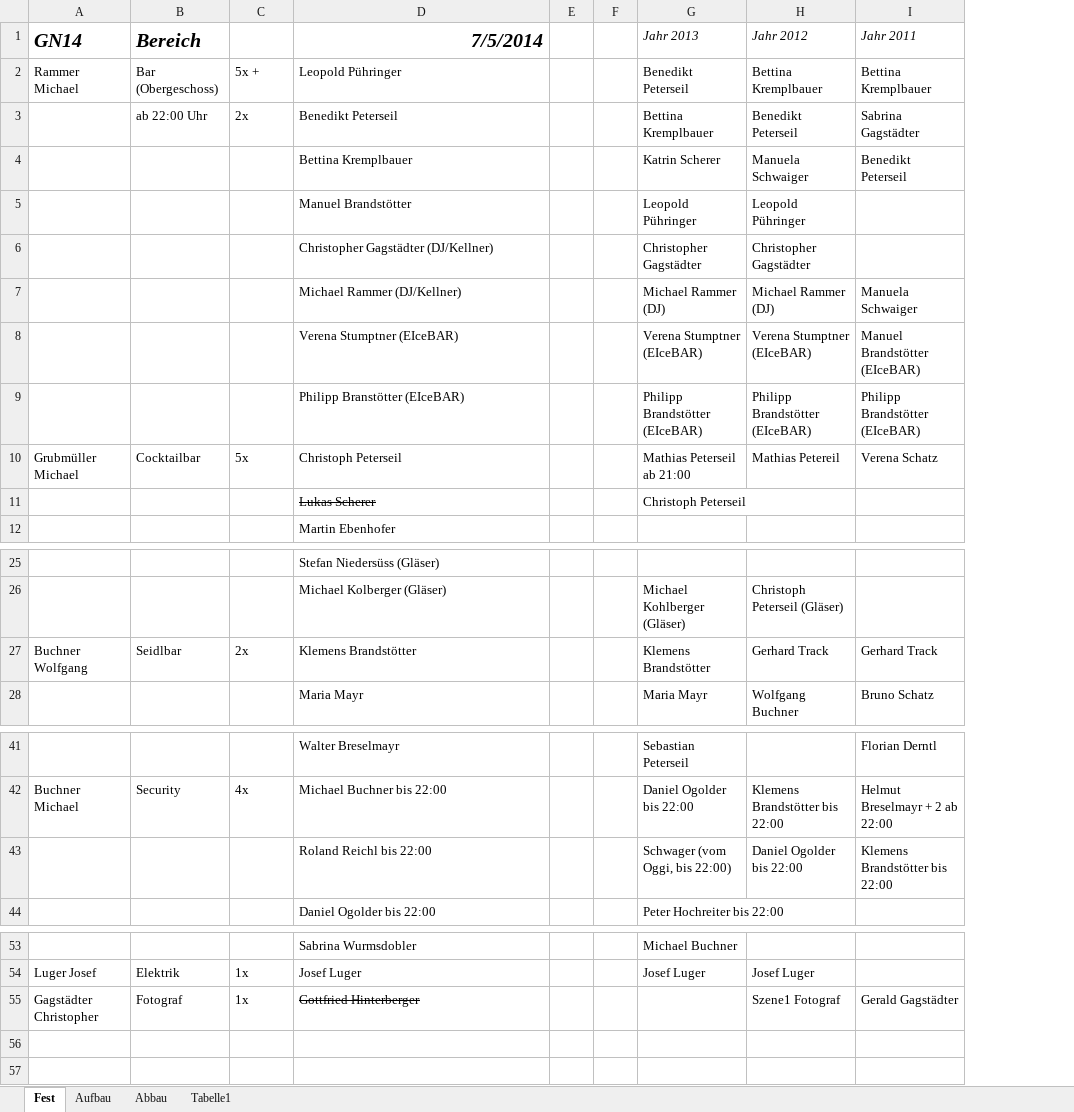
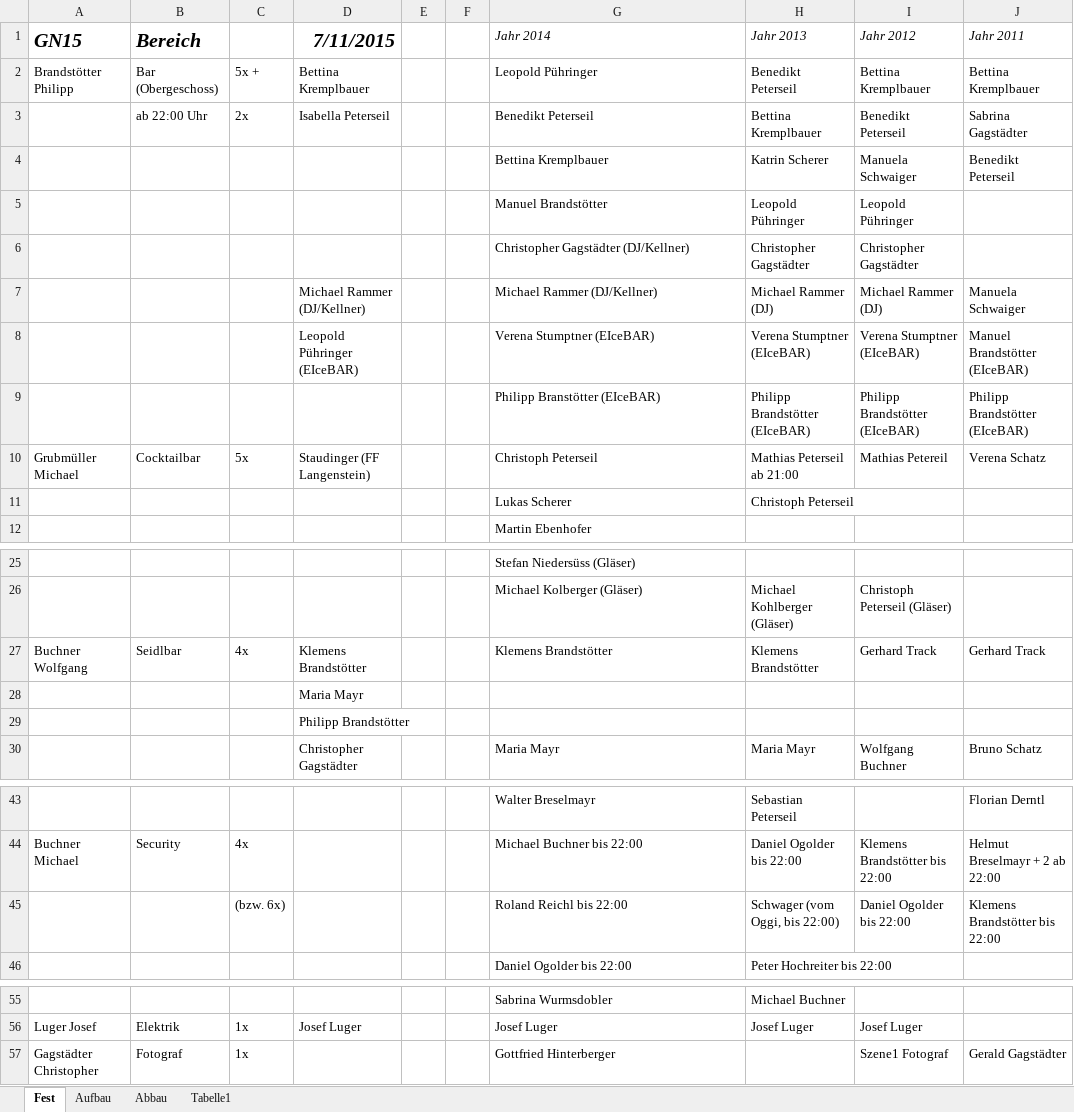
Before and after one commit to Balestrano/glarea-nox, an Excel workbook: 2015/Personal/Personal-Glarea Nox 2015.xlsx, sheet Fest, drawn as a sheet; only a part is shown, gaps mark what is left out; values as stored, in another font and other column widths than the file's, no borders; removed rows and columns are numbered as before the commit, all else as after; the diff names each change by its address in the sheet, - before the commit and + after, or states it on an @@ line.

```diff
--- a/2015/Personal/Personal-Glarea Nox 2015.xlsx (sheet Fest)
+++ b/2015/Personal/Personal-Glarea Nox 2015.xlsx (sheet Fest)
+column D (7/11/2015), rows 2-10: Bettina Kremplbauer | Isabella Peterseil |  |  |  | Michael Rammer (DJ/Kellner) | Leopold Pühringer (EIceBAR) |  | Staudinger (FF Langenstein); row 27: Klemens Brandstötter; row 30: Christopher Gagstädter; row 56: Josef Luger
+column E, empty
+column F, empty
-column E, empty
-column F, empty
-A1: GN14
+A1: GN15
-G1: 7/5/2014
+G1: Jahr 2014
@@ G1 bold: on → off, text size: smaller, alignment: right → left @@
-A2 (GN15): Rammer Michael
+A2 (GN15): Brandstötter Philipp
-G11 strikethrough: on
+G11 strikethrough: off
-C27: 2x
+C27: 4x
+row 28:  |  |  | Maria Mayr
+row 29:  |  |  | Philipp Brandstötter
-C45: (empty)
+C45: (bzw. 6x)
-G57 strikethrough: on
+G57 strikethrough: off
```
Also changed, not shown: sheet Aufbau, sheet Abbau, 5 other files.
